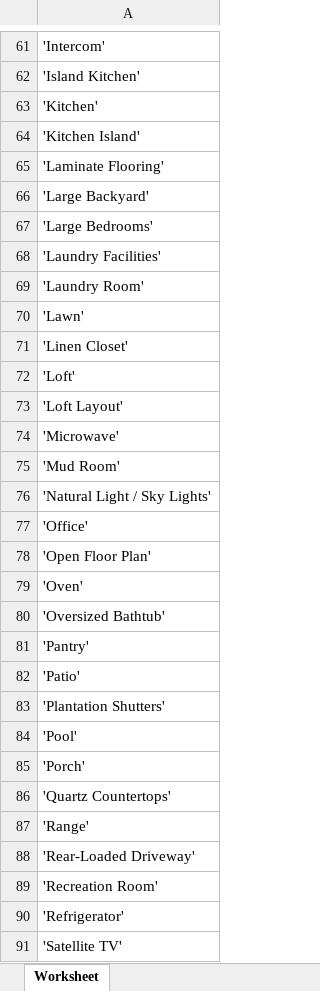
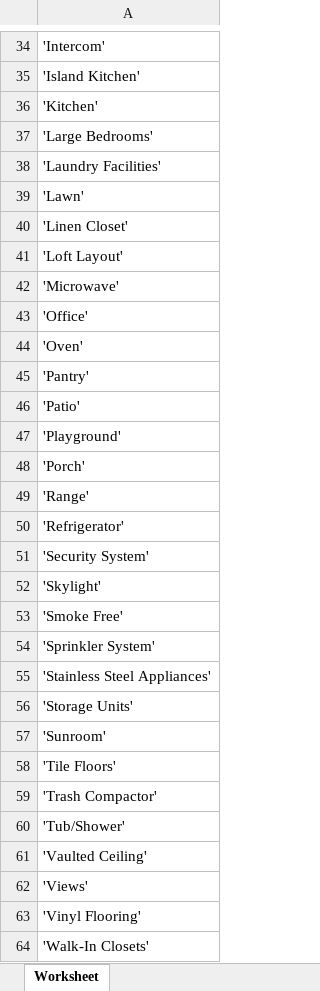
Before and after one commit to tempdinc/doodle-parsing, an Excel workbook: src/export_apartment_amenities.xlsx, sheet Worksheet, drawn as a sheet; only a part is shown, gaps mark what is left out; the shorter side is filled out with more unchanged rows; values as stored, in another font and other column widths than the file's, no borders; removed rows and columns are numbered as before the commit, all else as after; the diff covers the shown part only; the diff names each change by its address in the sheet, - before the commit and + after, or states it on an @@ line.

```diff
--- a/src/export_apartment_amenities.xlsx (sheet Worksheet)
+++ b/src/export_apartment_amenities.xlsx (sheet Worksheet)
-row 64: 'Kitchen Island'
-row 65: 'Laminate Flooring'
-row 66: 'Large Backyard'
-row 69: 'Laundry Room'
-row 72: 'Loft'
-row 75: 'Mud Room'
-row 76: 'Natural Light / Sky Lights'
-row 78: 'Open Floor Plan'
-row 80: 'Oversized Bathtub'
-A47: 'Plantation Shutters'
+A47: 'Playground'
-row 84: 'Pool'
-row 86: 'Quartz Countertops'
-row 88: 'Rear-Loaded Driveway'
-row 89: 'Recreation Room'
-row 91: 'Satellite TV'
```
Also changed, not shown: 41 removed rows elsewhere in this sheet, src/export_community_amenities.xlsx, 13 other files.
